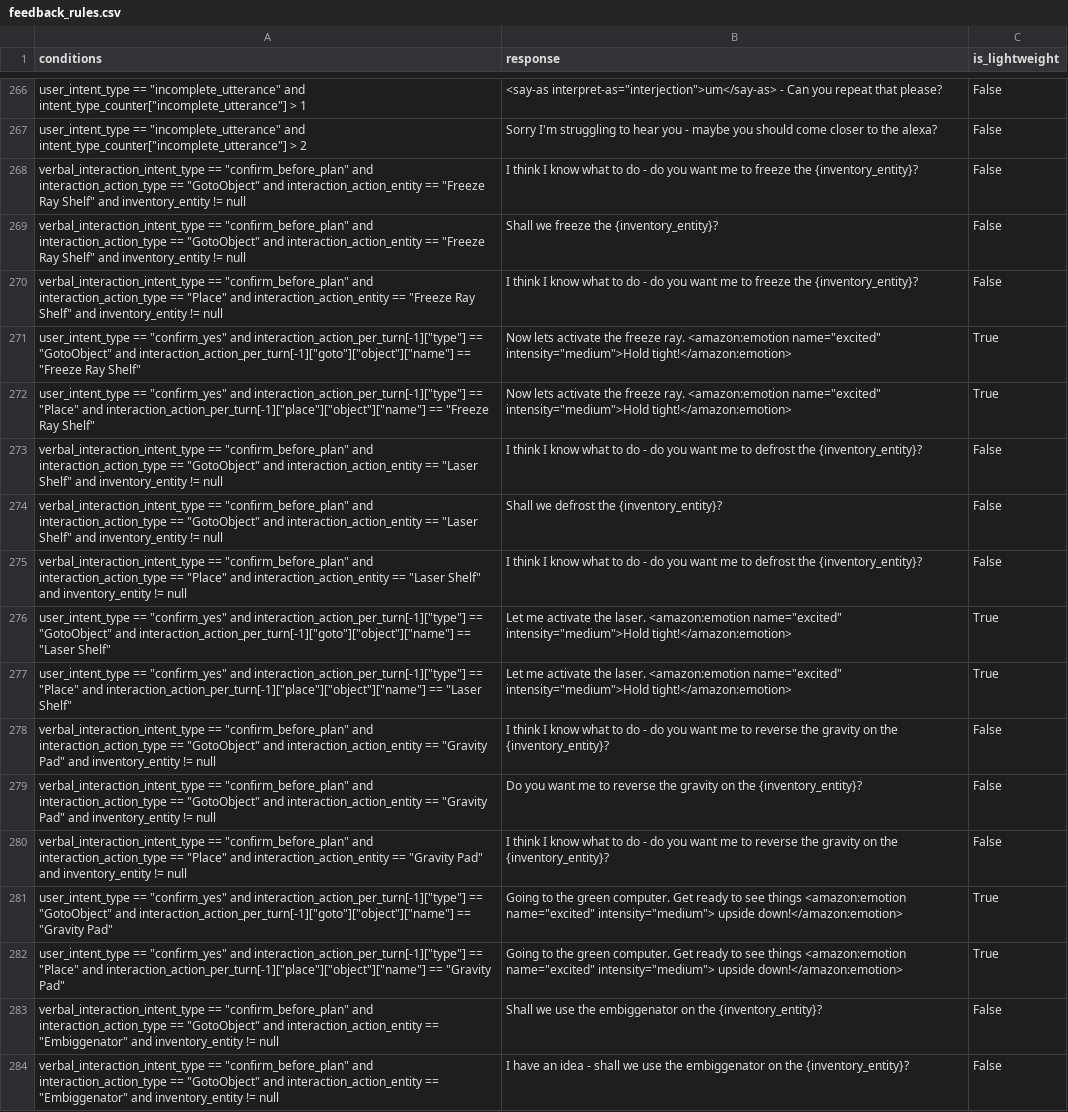
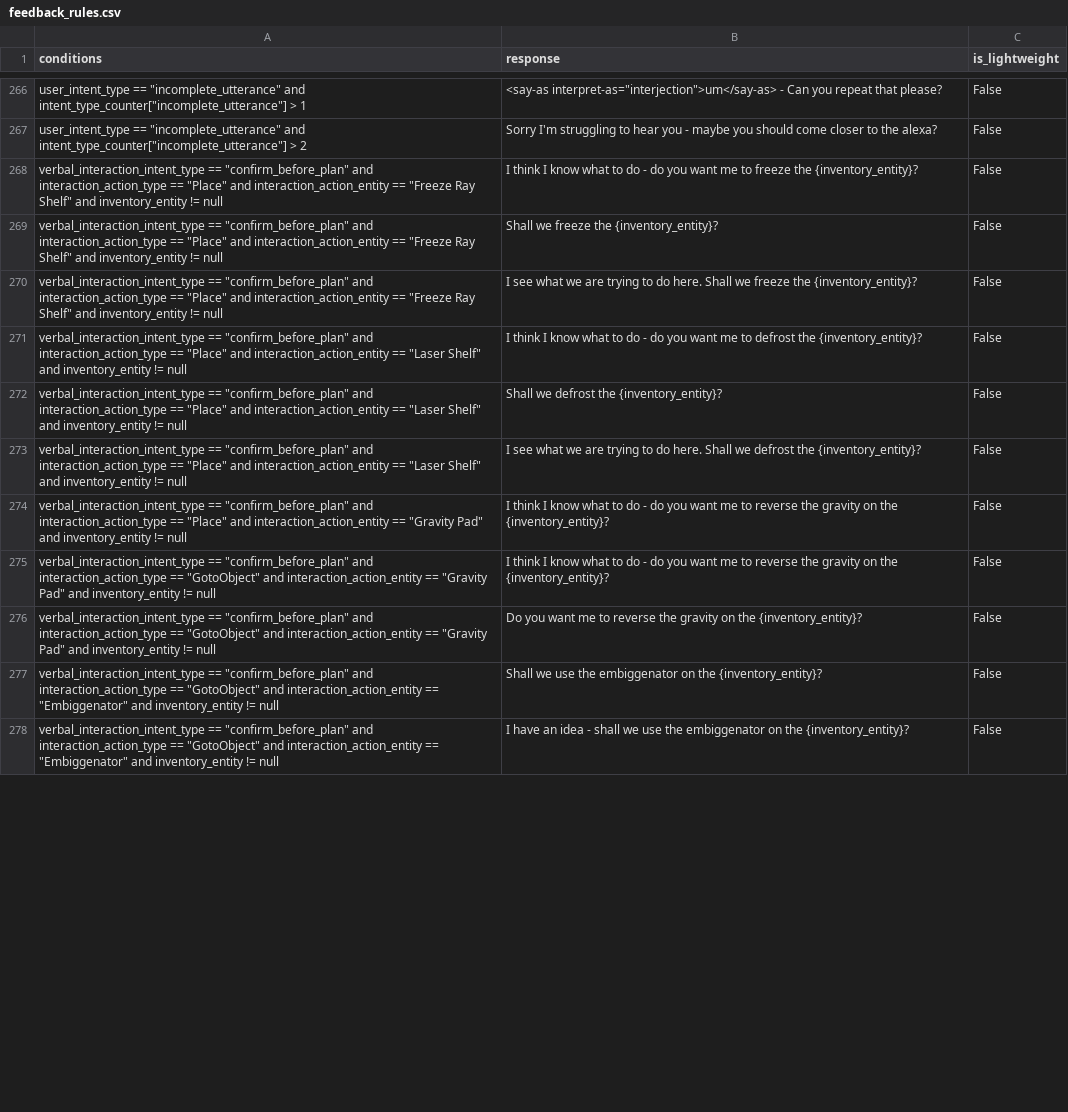
Before and after one commit to emma-heriot-watt/experience-hub, a CSV file: src/emma_experience_hub/constants/simbot/feedback_rules.csv, drawn as a sheet; only a part is shown, gaps mark what is left out; the diff covers the shown part only.

Commit message:
feat: disable goto shelf plans (#418)
<!-- Pull Request description goes here -->
There is a problem with how we have thought about the pre-plans for the
goto shelfs. Since we create the plans before actually going to that
object we may not be able to correctly distinguish between the red and
the blue shelf. This means that by the time we arrive to one of the
shelfs (red) we may be confusing it with the other one (blue) and
therefore prompting the user for a plan that is completely off. The
solution for now is to disable the goto+shelf plans as they are too
risky to keep. We are still keeping though the place + shelf

---

- [x] This PR **has** been tested in the staging environment.
- [ ] This PR altered the decision-making process of the bot and these
alterations have been included in the [Figma
diagram](https://www.figma.com/file/lHucvo4KDMaex98TfgYbNq/Agent-Decision-Making-Process-Implementation?node-id=0%3A1&t=mzKjVjRXdeBty4co-1).

```diff
--- a/src/emma_experience_hub/constants/simbot/feedback_rules.csv
+++ b/src/emma_experience_hub/constants/simbot/feedback_rules.csv
@@ -267,17 +267,11 @@ user_intent_type == "incomplete_utterance" and intent_type_counter["incomplete_u
 user_intent_type == "incomplete_utterance" and intent_type_counter["incomplete_utterance"] > 2,Sorry I'm struggling to hear you - maybe you should come closer to the alexa?,False
-verbal_interaction_intent_type == "confirm_before_plan" and interaction_action_type == "GotoObject" and interaction_action_entity == "Freeze Ray Shelf" and inventory_entity != null,I think I know what to do - do you want me to freeze the {inventory_entity}?,False
-verbal_interaction_intent_type == "confirm_before_plan" and interaction_action_type == "GotoObject" and interaction_action_entity == "Freeze Ray Shelf" and inventory_entity != null,Shall we freeze the {inventory_entity}?,False
 verbal_interaction_intent_type == "confirm_before_plan" and interaction_action_type == "Place" and interaction_action_entity == "Freeze Ray Shelf" and inventory_entity != null,I think I know what to do - do you want me to freeze the {inventory_entity}?,False
-user_intent_type == "confirm_yes" and interaction_action_per_turn[-1]["type"] == "GotoObject" and interaction_action_per_turn[-1]["goto"]["object"]["name"] == "Freeze Ray Shelf",Now lets activate the freeze ray. <amazon:emotion name="excited" intensity="medium">Hold tight!</amazon:emotion>,True
-user_intent_type == "confirm_yes" and interaction_action_per_turn[-1]["type"] == "Place" and interaction_action_per_turn[-1]["place"]["object"]["name"] == "Freeze Ray Shelf",Now lets activate the freeze ray. <amazon:emotion name="excited" intensity="medium">Hold tight!</amazon:emotion>,True
-verbal_interaction_intent_type == "confirm_before_plan" and interaction_action_type == "GotoObject" and interaction_action_entity == "Laser Shelf" and inventory_entity != null,I think I know what to do - do you want me to defrost the {inventory_entity}?,False
-verbal_interaction_intent_type == "confirm_before_plan" and interaction_action_type == "GotoObject" and interaction_action_entity == "Laser Shelf" and inventory_entity != null,Shall we defrost the {inventory_entity}?,False
+verbal_interaction_intent_type == "confirm_before_plan" and interaction_action_type == "Place" and interaction_action_entity == "Freeze Ray Shelf" and inventory_entity != null,Shall we freeze the {inventory_entity}?,False
+verbal_interaction_intent_type == "confirm_before_plan" and interaction_action_type == "Place" and interaction_action_entity == "Freeze Ray Shelf" and inventory_entity != null,I see what we are trying to do here. Shall we freeze the {inventory_entity}?,False
 verbal_interaction_intent_type == "confirm_before_plan" and interaction_action_type == "Place" and interaction_action_entity == "Laser Shelf" and inventory_entity != null,I think I know what to do - do you want me to defrost the {inventory_entity}?,False
-user_intent_type == "confirm_yes" and interaction_action_per_turn[-1]["type"] == "GotoObject" and interaction_action_per_turn[-1]["goto"]["object"]["name"] == "Laser Shelf",Let me activate the laser. <amazon:emotion name="excited" intensity="medium">Hold tight!</amazon:emotion>,True
-user_intent_type == "confirm_yes" and interaction_action_per_turn[-1]["type"] == "Place" and interaction_action_per_turn[-1]["place"]["object"]["name"] == "Laser Shelf",Let me activate the laser. <amazon:emotion name="excited" intensity="medium">Hold tight!</amazon:emotion>,True
+verbal_interaction_intent_type == "confirm_before_plan" and interaction_action_type == "Place" and interaction_action_entity == "Laser Shelf" and inventory_entity != null,Shall we defrost the {inventory_entity}?,False
+verbal_interaction_intent_type == "confirm_before_plan" and interaction_action_type == "Place" and interaction_action_entity == "Laser Shelf" and inventory_entity != null,I see what we are trying to do here. Shall we defrost the {inventory_entity}?,False
+verbal_interaction_intent_type == "confirm_before_plan" and interaction_action_type == "Place" and interaction_action_entity == "Gravity Pad" and inventory_entity != null,I think I know what to do - do you want me to reverse the gravity on the {inventory_entity}?,False
 verbal_interaction_intent_type == "confirm_before_plan" and interaction_action_type == "GotoObject" and interaction_action_entity == "Gravity Pad" and inventory_entity != null,I think I know what to do - do you want me to reverse the gravity on the {inventory_entity}?,False
 verbal_interaction_intent_type == "confirm_before_plan" and interaction_action_type == "GotoObject" and interaction_action_entity == "Gravity Pad" and inventory_entity != null,Do you want me to reverse the gravity on the {inventory_entity}?,False
-verbal_interaction_intent_type == "confirm_before_plan" and interaction_action_type == "Place" and interaction_action_entity == "Gravity Pad" and inventory_entity != null,I think I know what to do - do you want me to reverse the gravity on the {inventory_entity}?,False
-user_intent_type == "confirm_yes" and interaction_action_per_turn[-1]["type"] == "GotoObject" and interaction_action_per_turn[-1]["goto"]["object"]["name"] == "Gravity Pad",Going to the green computer. Get ready to see things <amazon:emotion name="excited" intensity="medium"> upside down!</amazon:emotion>,True
-user_intent_type == "confirm_yes" and interaction_action_per_turn[-1]["type"] == "Place" and interaction_action_per_turn[-1]["place"]["object"]["name"] == "Gravity Pad",Going to the green computer. Get ready to see things <amazon:emotion name="excited" intensity="medium"> upside down!</amazon:emotion>,True
 verbal_interaction_intent_type == "confirm_before_plan" and interaction_action_type == "GotoObject" and interaction_action_entity == "Embiggenator" and inventory_entity != null,Shall we use the embiggenator on the {inventory_entity}?,False
```
Also changed, not shown: 2 added rows and 3 moved rows elsewhere in this file, 1 other file.
